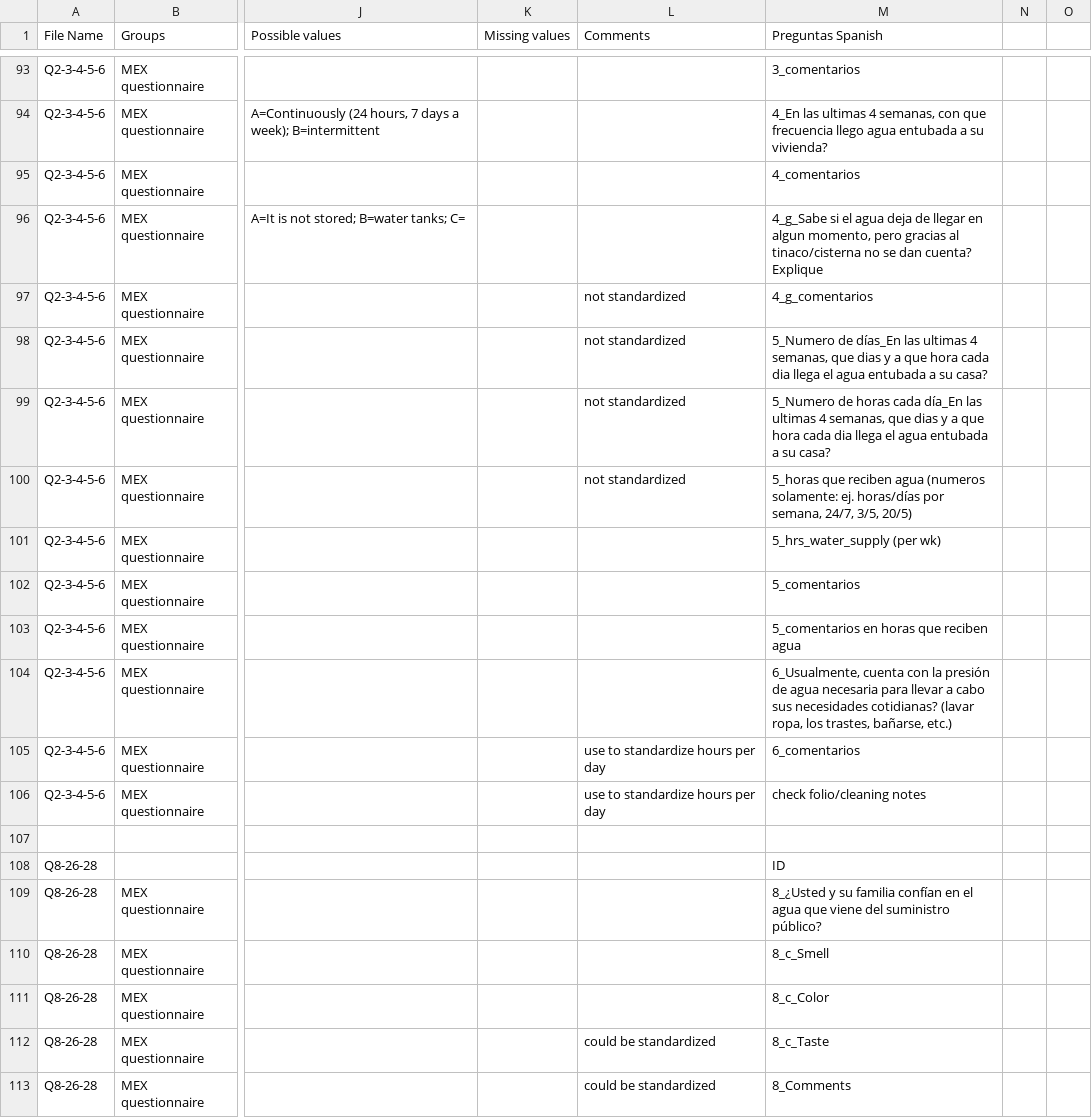
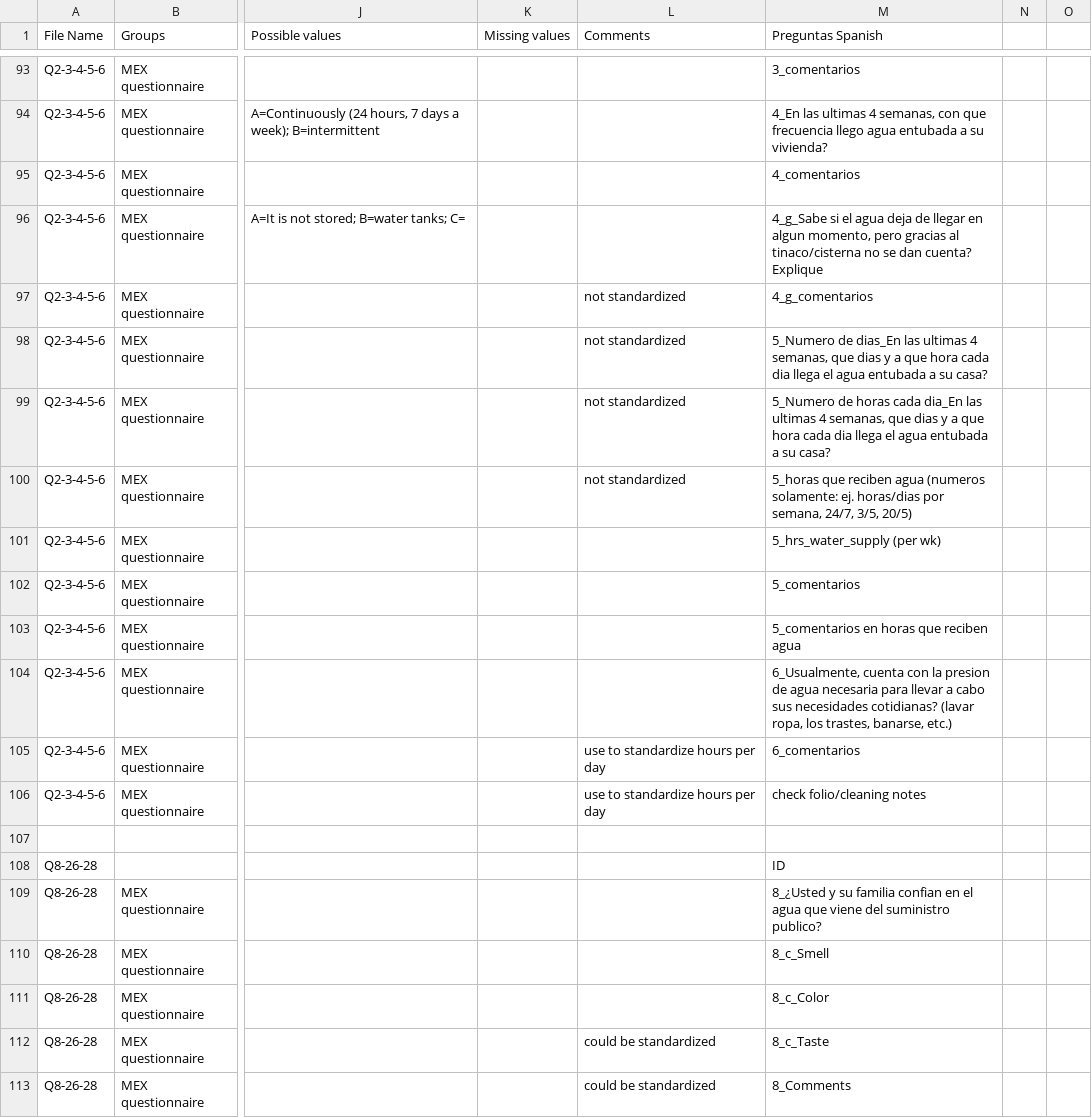
Before and after one commit to lasisilab/QUAIL-Mex, a CSV file: data/00.Dictionary.csv, drawn as a sheet; only a part is shown, gaps mark what is left out; the diff covers the shown part only; the diff names each change by its address in the sheet, - before the commit and + after, or states it on an @@ line.

```diff
--- a/data/00.Dictionary.csv
+++ b/data/00.Dictionary.csv
-M98 (Preguntas Spanish): 5_Numero de días_En las ultimas…
+M98 (Preguntas Spanish): 5_Numero de dias_En las ultimas…
-M99 (Preguntas Spanish): …horas cada día_En las ultimas…
+M99 (Preguntas Spanish): …horas cada dia_En las ultimas…
-M100 (Preguntas Spanish): …solamente: ej. horas/días por semana,…
+M100 (Preguntas Spanish): …solamente: ej. horas/dias por semana,…
-M104 (Preguntas Spanish): …con la presión de agua necesaria para llevar a cabo sus necesidades cotidianas? (lavar ropa, los trastes, bañarse, etc.)
+M104 (Preguntas Spanish): …con la presion de agua necesaria para llevar a cabo sus necesidades cotidianas? (lavar ropa, los trastes, banarse, etc.)
-M109 (Preguntas Spanish): …su familia confían en el agua que viene del suministro público?
+M109 (Preguntas Spanish): …su familia confian en el agua que viene del suministro publico?
```
Also changed, not shown: 50 edited cells elsewhere in this file.
